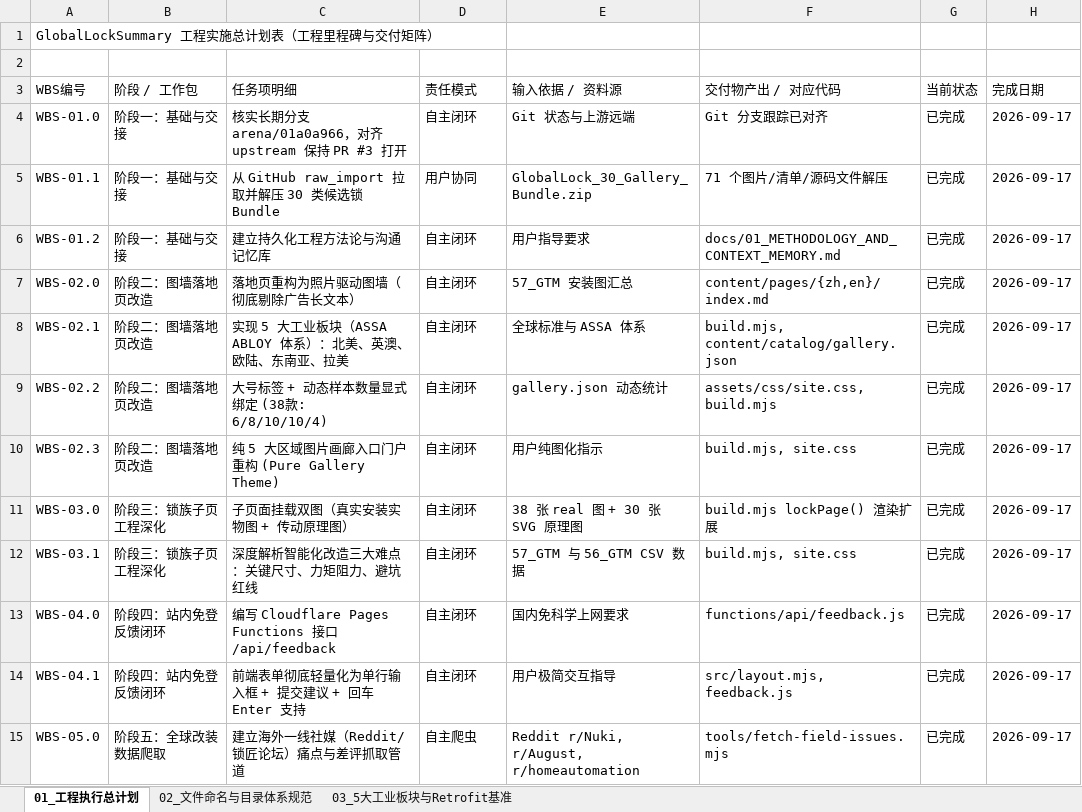
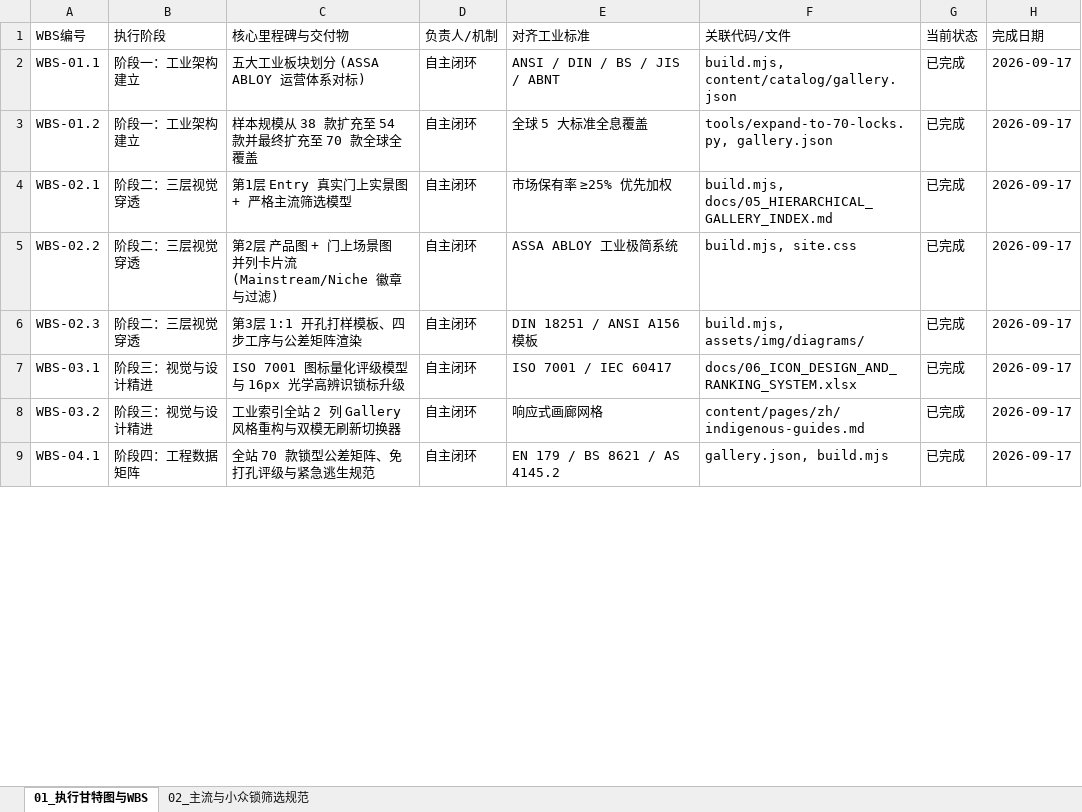
Before and after one commit to lin2mm/GlobalLockSummary, an Excel workbook: docs/PROJECT_PLAN_AND_CONVENTIONS.xlsx, sheet 01_执行甘特图与WBS, drawn as a sheet; only a part is shown; values as stored, in another font and other column widths than the file's, no cell formats; removed rows and columns are numbered as before the commit, all else as after; the diff covers the shown part only; the diff names each change by its address in the sheet, - before the commit and + after, or states it on an @@ line.

Commit message:
feat(catalog): expand total locks to 70 models across 5 divisions with visual mainstream vs niche badges and instant market filters
Co-authored-by: arena-agent <297053741+arena-agent@users.noreply.github.com>

```diff
--- a/docs/PROJECT_PLAN_AND_CONVENTIONS.xlsx (sheet 01_执行甘特图与WBS)
+++ b/docs/PROJECT_PLAN_AND_CONVENTIONS.xlsx (sheet 01_执行甘特图与WBS)
-sheet tab: 01_工程执行总计划
+sheet tab: 01_执行甘特图与WBS
-sheet tab: 02_文件命名与目录体系规范
+sheet tab: 02_主流与小众锁筛选规范
-sheet tab: 03_5大工业板块与Retrofit基准
-row 1: GlobalLockSummary 工程实施总计划表（工程里程碑与交付矩阵）
-row 2: (empty)
-B1: 阶段 / 工作包
+B1: 执行阶段
-C1: 任务项明细
+C1: 核心里程碑与交付物
-D1: 责任模式
+D1: 负责人/机制
-E1: 输入依据 / 资料源
+E1: 对齐工业标准
-F1: 交付物产出 / 对应代码
+F1: 关联代码/文件
-row 4: WBS-01.0 | 阶段一：基础与交接 | 核实长期分支 arena/01a0a966，对齐 upstream 保持 PR #3 打开 | 自主闭环 | Git 状态与上游远端 | Git 分支跟踪已对齐 | 已完成 | 2026-09-17
-B2:B3 (执行阶段): 阶段一：基础与交接
+B2:B3 (执行阶段): 阶段一：工业架构建立
-C2 (核心里程碑与交付物): 从 GitHub raw_import 拉取并解压 30 类候选锁 Bundle
+C2 (核心里程碑与交付物): 五大工业板块划分 (ASSA ABLOY 运营体系对标)
-D2 (负责人/机制): 用户协同
+D2 (负责人/机制): 自主闭环
-E2 (对齐工业标准): GlobalLock_30_Gallery_Bundle.zip
+E2 (对齐工业标准): ANSI / DIN / BS / JIS / ABNT
-F2 (关联代码/文件): 71 个图片/清单/源码文件解压
+F2 (关联代码/文件): build.mjs, content/catalog/gallery.json
-C3 (核心里程碑与交付物): 建立持久化工程方法论与沟通记忆库
+C3 (核心里程碑与交付物): 样本规模从 38 款扩充至 54 款并最终扩充至 70 款全球全覆盖
-E3 (对齐工业标准): 用户指导要求
+E3 (对齐工业标准): 全球 5 大标准全息覆盖
-F3 (关联代码/文件): docs/01_METHODOLOGY_AND_CONTEXT_MEMORY.md
+F3 (关联代码/文件): tools/expand-to-70-locks.py, gallery.json
-row 7: WBS-02.0 | 阶段二：图墙落地页改造 | 落地页重构为照片驱动图墙（彻底剔除广告长文本） | 自主闭环 | 57_GTM 安装图汇总 | content/pages/{zh,en}/index.md | 已完成 | 2026-09-17
-B4:B6 (执行阶段): 阶段二：图墙落地页改造
+B4:B6 (执行阶段): 阶段二：三层视觉穿透
-C4 (核心里程碑与交付物): 实现 5 大工业板块（ASSA ABLOY 体系）：北美、英澳、欧陆、东南亚、拉美
+C4 (核心里程碑与交付物): 第1层 Entry 真实门上实景图 + 严格主流筛选模型
-E4 (对齐工业标准): 全球标准与 ASSA 体系
+E4 (对齐工业标准): 市场保有率 ≥25% 优先加权
-F4 (关联代码/文件): build.mjs, content/catalog/gallery.json
+F4 (关联代码/文件): build.mjs, docs/05_HIERARCHICAL_GALLERY_INDEX.md
-C5 (核心里程碑与交付物): 大号标签 + 动态样本数量显式绑定 (38款: 6/8/10/10/4)
+C5 (核心里程碑与交付物): 第2层 产品图 + 门上场景图并列卡片流 (Mainstream/Niche 徽章与过滤)
-E5 (对齐工业标准): gallery.json 动态统计
+E5 (对齐工业标准): ASSA ABLOY 工业极简系统
-F5 (关联代码/文件): assets/css/site.css, build.mjs
+F5 (关联代码/文件): build.mjs, site.css
-C6 (核心里程碑与交付物): 纯 5 大区域图片画廊入口门户重构 (Pure Gallery Theme)
+C6 (核心里程碑与交付物): 第3层 1:1 开孔打样模板、四步工序与公差矩阵渲染
-E6 (对齐工业标准): 用户纯图化指示
+E6 (对齐工业标准): DIN 18251 / ANSI A156 模板
-F6 (关联代码/文件): build.mjs, site.css
+F6 (关联代码/文件): build.mjs, assets/img/diagrams/
-row 11: WBS-03.0 | 阶段三：锁族子页工程深化 | 子页面挂载双图（真实安装实物图 + 传动原理图） | 自主闭环 | 38 张 real 图 + 30 张 SVG 原理图 | build.mjs lockPage() 渲染扩展 | 已完成 | 2026-09-17
-B7 (执行阶段): 阶段三：锁族子页工程深化
+B7 (执行阶段): 阶段三：视觉与设计精进
-C7 (核心里程碑与交付物): 深度解析智能化改造三大难点：关键尺寸、力矩阻力、避坑红线
+C7 (核心里程碑与交付物): ISO 7001 图标量化评级模型与 16px 光学高辨识锁标升级
-E7 (对齐工业标准): 57_GTM 与 56_GTM CSV 数据
+E7 (对齐工业标准): ISO 7001 / IEC 60417
-F7 (关联代码/文件): build.mjs, site.css
+F7 (关联代码/文件): docs/06_ICON_DESIGN_AND_RANKING_SYSTEM.xlsx
-row 13: WBS-04.0 | 阶段四：站内免登反馈闭环 | 编写 Cloudflare Pages Functions 接口 /api/feedback | 自主闭环 | 国内免科学上网要求 | functions/api/feedback.js | 已完成 | 2026-09-17
+row 8: WBS-03.2 | 阶段三：视觉与设计精进 | 工业索引全站 2 列 Gallery 风格重构与双模无刷新切换器 | 自主闭环 | 响应式画廊网格 | content/pages/zh/indigenous-guides.md | 已完成 | 2026-09-17
-B9 (执行阶段): 阶段四：站内免登反馈闭环
+B9 (执行阶段): 阶段四：工程数据矩阵
-C9 (核心里程碑与交付物): 前端表单彻底轻量化为单行输入框 + 提交建议 + 回车 Enter 支持
+C9 (核心里程碑与交付物): 全站 70 款锁型公差矩阵、免打孔评级与紧急逃生规范
-E9 (对齐工业标准): 用户极简交互指导
+E9 (对齐工业标准): EN 179 / BS 8621 / AS 4145.2
-F9 (关联代码/文件): src/layout.mjs, feedback.js
+F9 (关联代码/文件): gallery.json, build.mjs
-row 15: WBS-05.0 | 阶段五：全球改装数据爬取 | 建立海外一线社媒（Reddit/锁匠论坛）痛点与差评抓取管道 | 自主爬虫 | Reddit r/Nuki, r/August, r/homeautomation | tools/fetch-field-issues.mjs | 已完成 | 2026-09-17
```
Also changed, not shown: 1 added row, 4 removed rows and 4 edited cells elsewhere in this sheet, sheet 02_主流与小众锁筛选规范, cell formats, docs/02_PROJECT_PLAN_AND_CONVENTIONS.xlsx, docs/03_GLOBAL_LOCK_DATA_INDEX.xlsx, 8 other files.
